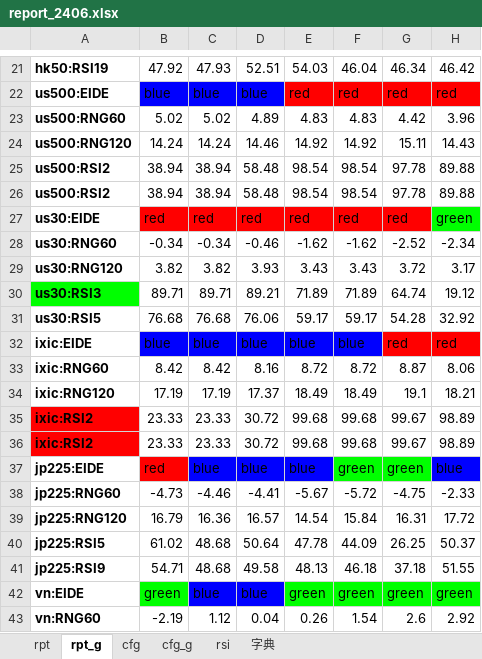
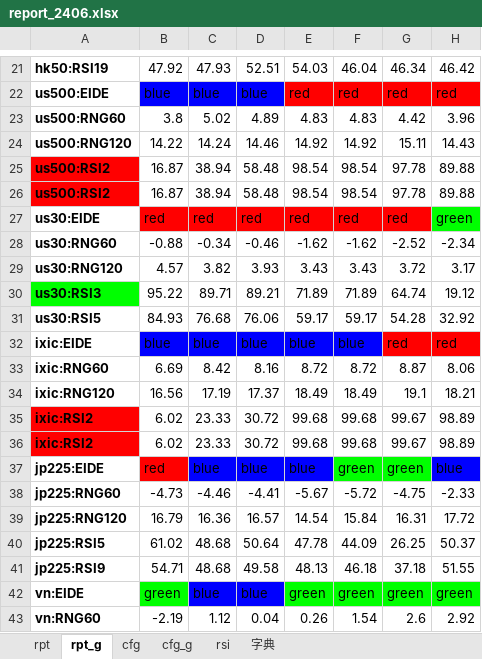
Before and after one commit to aixingkong/view, an Excel workbook: report_2406.xlsx, sheet rpt_g, drawn as a sheet; only a part is shown, gaps mark what is left out; values as stored, in another font and other column widths than the file's, no borders; conditional formats not drawn; the diff covers the shown part only; the diff names each change by its address in the sheet, - before the commit and + after, or states it on an @@ line.

```diff
--- a/report_2406.xlsx (sheet rpt_g)
+++ b/report_2406.xlsx (sheet rpt_g)
-B23: 5.02
+B23: 3.8
-B24: 14.24
+B24: 14.22
-A25:A26 fill: none
+A25:A26 fill: #FF0000
-B25:B26: 38.94
+B25:B26: 16.87
-B28: -0.34
+B28: -0.88
-B29: 3.82
+B29: 4.57
-B30: 89.71
+B30: 95.22
-B31: 76.68
+B31: 84.93
-B33: 8.42
+B33: 6.69
-B34: 17.19
+B34: 16.56
-B35:B36: 23.33
+B35:B36: 6.02
```
Also changed, not shown: 11 edited cells and cell formats elsewhere in this sheet, sheet rpt, 8 other files.
